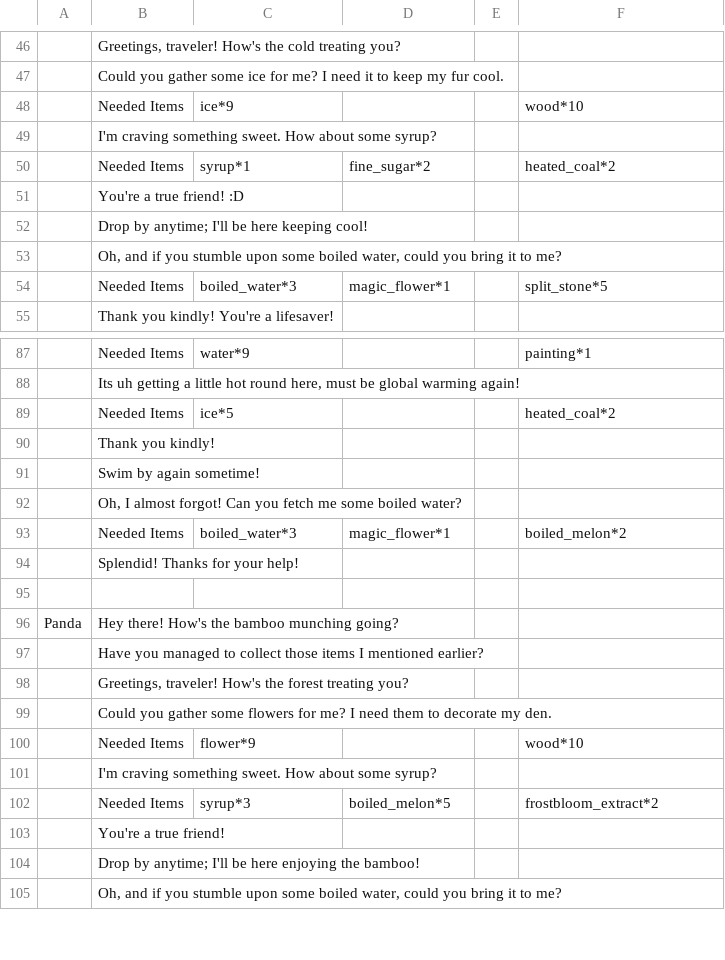
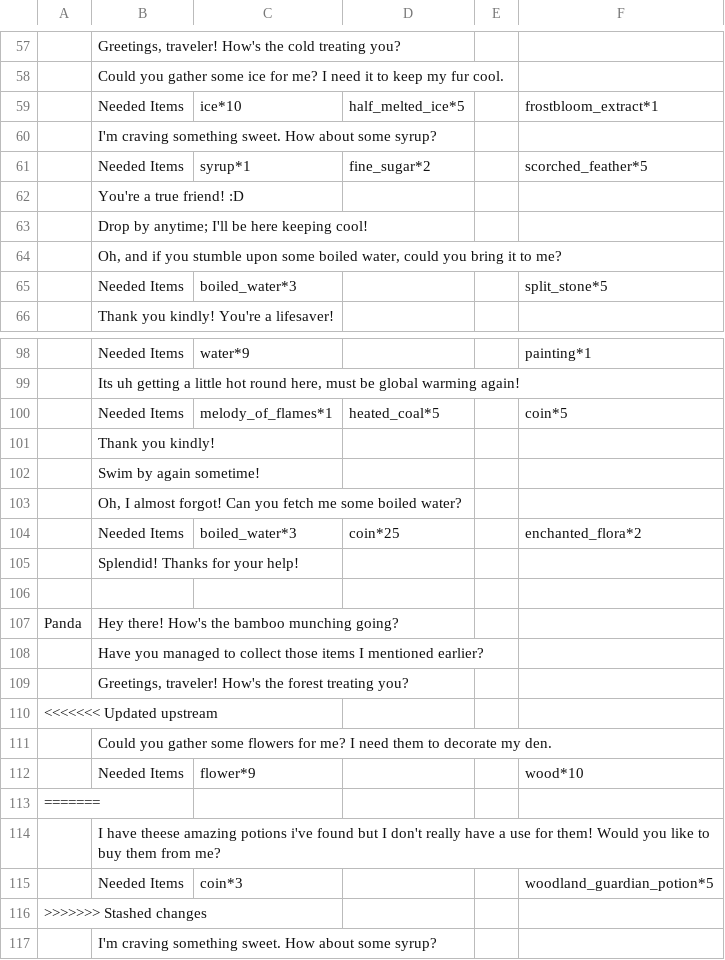
Before and after one commit to Group-8-Game-Jam-4/PotionGameDevelopment, a CSV file: Assets/Resources/questLines.csv, drawn as a sheet; only a part is shown, gaps mark what is left out; the shorter side is filled out with more unchanged rows; removed rows and columns are numbered as before the commit, all else as after; the diff covers the shown part only; the diff names each change by its address in the sheet, - before the commit and + after, or states it on an @@ line.

```diff
--- a/Assets/Resources/questLines.csv
+++ b/Assets/Resources/questLines.csv
-row 48:  | Needed Items | ice*9 |  |  | wood*10
+row 59:  | Needed Items | ice*10 | half_melted_ice*5 |  | frostbloom_extract*1
-F61: heated_coal*2
+F61: scorched_feather*5
-D65: magic_flower*1
+D65: (empty)
-row 89:  | Needed Items | ice*5 |  |  | heated_coal*2
+row 100:  | Needed Items | melody_of_flames*1 | heated_coal*5 |  | coin*5
-D104: magic_flower*1
+D104: coin*25
-F104: boiled_melon*2
+F104: enchanted_flora*2
+row 110: <<<<<<< Updated upstream
+row 113: =======
+row 114:  | I have theese amazing potions i've found but I don't really have a use for them! Would you like to buy them from me?
+row 115:  | Needed Items | coin*3 |  |  | woodland_guardian_potion*5
+row 116: >>>>>>> Stashed changes
```
Also changed, not shown: 17 added rows, 6 removed rows and 24 edited cells elsewhere in this file, 6 other files.
